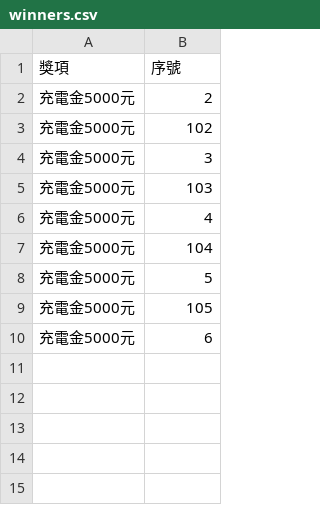
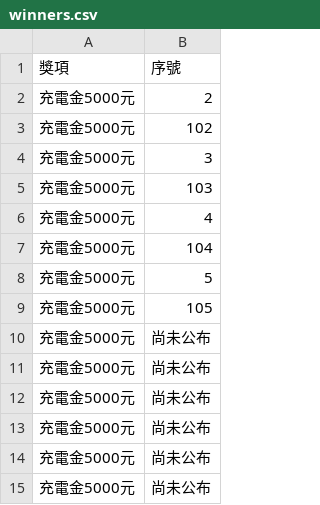
Before and after one commit to EVALUE-Charging/Test, a CSV file: winners.csv, drawn as a sheet.

Commit message:
Add files via upload

```diff
--- a/winners.csv
+++ b/winners.csv
@@ -9,2 +9,7 @@
 充電金5000元,105
-充電金5000元,6
+充電金5000元,尚未公布
+充電金5000元,尚未公布
+充電金5000元,尚未公布
+充電金5000元,尚未公布
+充電金5000元,尚未公布
+充電金5000元,尚未公布
```
